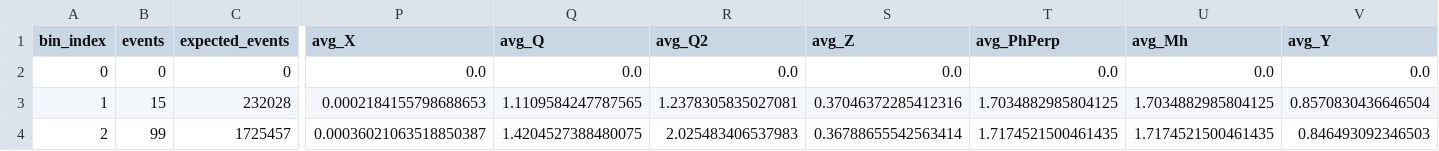
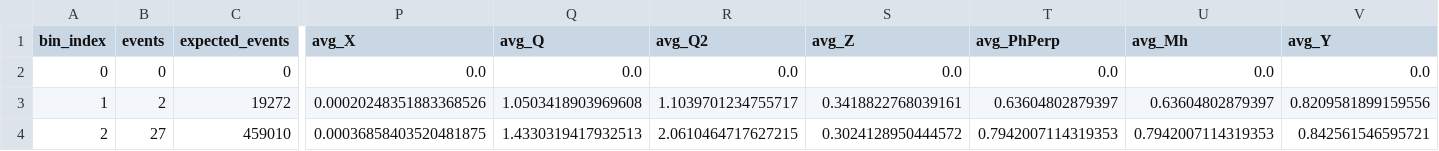
Before and after one commit to Gregtom3/eic-legacy-greg, a CSV file: analysis/yorgo/injectout/Dihadron/10x166/EarlyScience/Helium3/X/ALL_INJECTION_RESULTS.csv, drawn as a sheet; only a part is shown, gaps mark what is left out; the diff covers the shown part only; the diff names each change by its address in the sheet, - before the commit and + after, or states it on an @@ line.

```diff
--- a/analysis/yorgo/injectout/Dihadron/10x166/EarlyScience/Helium3/X/ALL_INJECTION_RESULTS.csv
+++ b/analysis/yorgo/injectout/Dihadron/10x166/EarlyScience/Helium3/X/ALL_INJECTION_RESULTS.csv
-B3 (events): 15
+B3 (events): 2
-C3 (expected_events): 232028
+C3 (expected_events): 19272
-P3 (avg_X): 0.0002184155798688653
+P3 (avg_X): 0.00020248351883368526
-Q3 (avg_Q): 1.1109584247787565
+Q3 (avg_Q): 1.0503418903969608
-R3 (avg_Q2): 1.2378305835027081
+R3 (avg_Q2): 1.1039701234755717
-S3 (avg_Z): 0.37046372285412316
+S3 (avg_Z): 0.3418822768039161
-T3 (avg_PhPerp): 1.7034882985804125
+T3 (avg_PhPerp): 0.63604802879397
-U3 (avg_Mh): 1.7034882985804125
+U3 (avg_Mh): 0.63604802879397
-V3 (avg_Y): 0.8570830436646504
+V3 (avg_Y): 0.8209581899159556
-B4 (events): 99
+B4 (events): 27
-C4 (expected_events): 1725457
+C4 (expected_events): 459010
-P4 (avg_X): 0.00036021063518850387
+P4 (avg_X): 0.00036858403520481875
-Q4 (avg_Q): 1.4204527388480075
+Q4 (avg_Q): 1.4330319417932513
-R4 (avg_Q2): 2.025483406537983
+R4 (avg_Q2): 2.0610464717627215
-S4 (avg_Z): 0.36788655542563414
+S4 (avg_Z): 0.3024128950444572
-T4 (avg_PhPerp): 1.7174521500461435
+T4 (avg_PhPerp): 0.7942007114319353
-U4 (avg_Mh): 1.7174521500461435
+U4 (avg_Mh): 0.7942007114319353
-V4 (avg_Y): 0.846493092346503
+V4 (avg_Y): 0.842561546595721
```
Also changed, not shown: 182 edited cells elsewhere in this file, analysis/yorgo/injectout/Dihadron/10x100/EarlyScience/Proton/X/ALL_INJECTION_RESULTS.csv, 9 other files.
